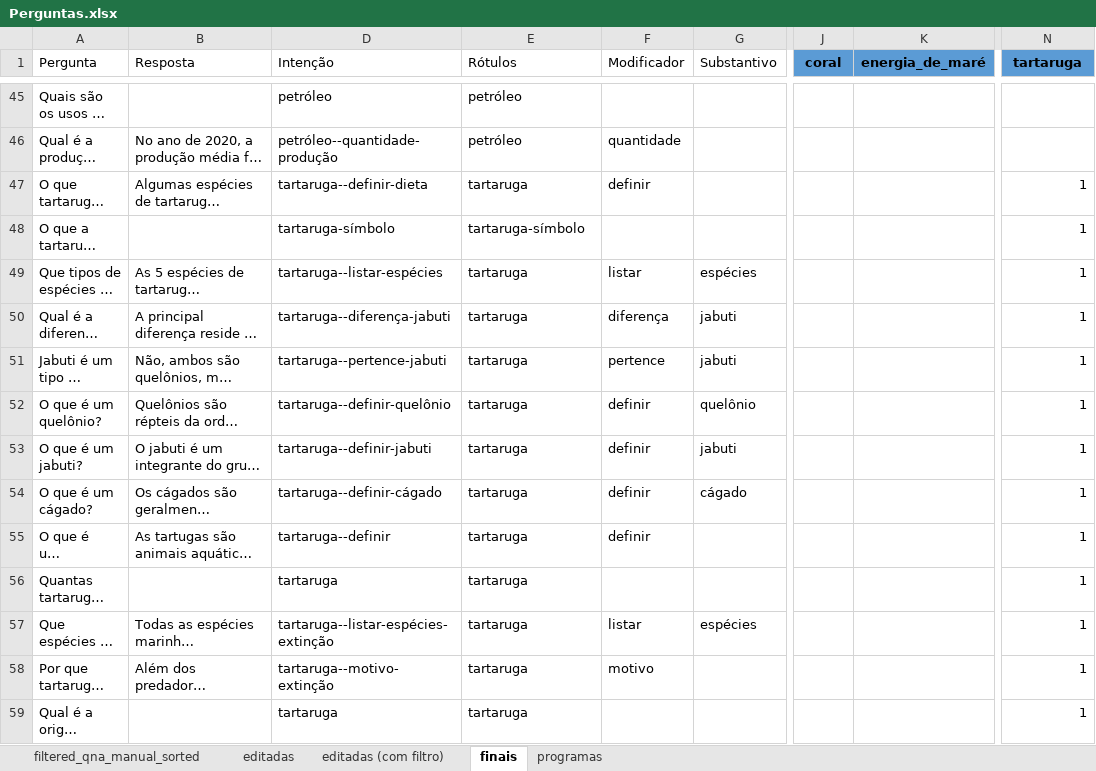
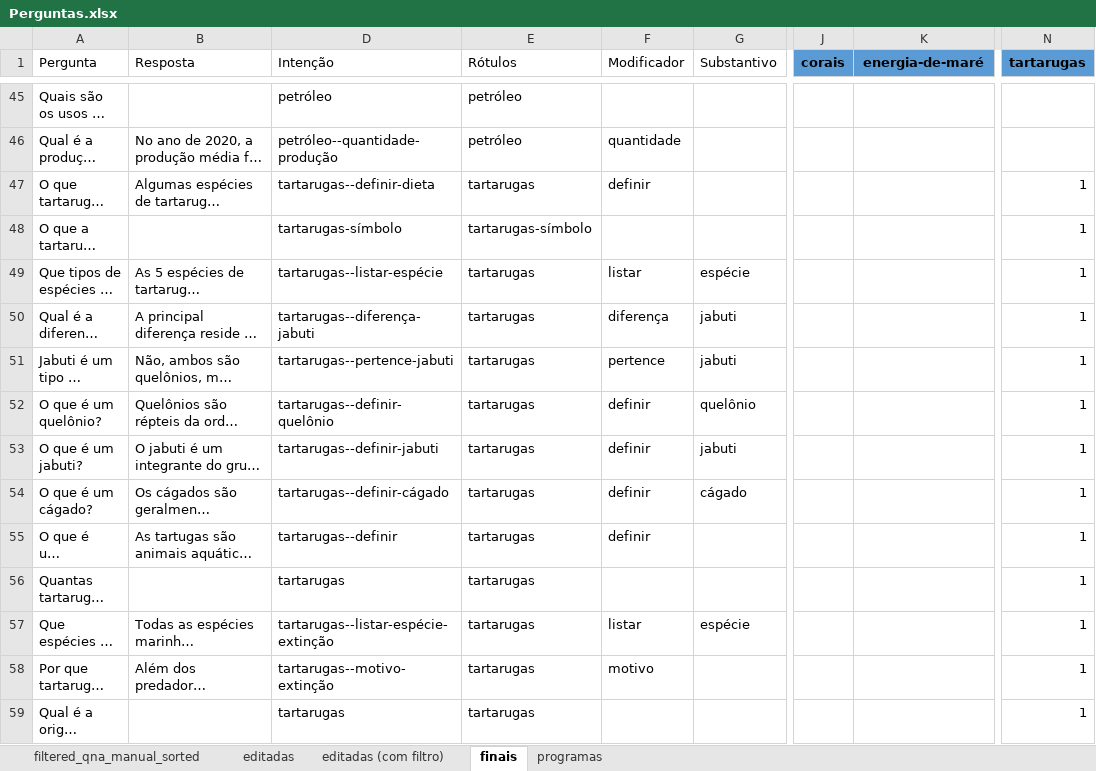
Before and after one commit to VictBenito/chatbot-Victor-Paulo, an Excel workbook: results/Perguntas.xlsx, sheet finais, drawn as a sheet; only a part is shown, gaps mark what is left out; long unchanged cells end in …; values as stored, in another font and other column widths than the file's, no borders; conditional formats not drawn; the diff covers the shown part only; the diff names each change by its address in the sheet, - before the commit and + after, or states it on an @@ line.

```diff
--- a/results/Perguntas.xlsx (sheet finais)
+++ b/results/Perguntas.xlsx (sheet finais)
-J1: coral
+J1: corais
-K1: energia_de_maré
+K1: energia-de-maré
-N1: tartaruga
+N1: tartarugas
-D47 (Intenção): tartaruga--definir-dieta
+D47 (Intenção): tartarugas--definir-dieta
-E47 (Rótulos): tartaruga
+E47 (Rótulos): tartarugas
-D48 (Intenção): tartaruga-símbolo
+D48 (Intenção): tartarugas-símbolo
-E48 (Rótulos): tartaruga-símbolo
+E48 (Rótulos): tartarugas-símbolo
-D49 (Intenção): tartaruga--listar-espécies
+D49 (Intenção): tartarugas--listar-espécie
-E49:E59 (Rótulos): tartaruga
+E49:E59 (Rótulos): tartarugas
-G49 (Substantivo): espécies
+G49 (Substantivo): espécie
-D50 (Intenção): tartaruga--diferença-jabuti
+D50 (Intenção): tartarugas--diferença-jabuti
-D51 (Intenção): tartaruga--pertence-jabuti
+D51 (Intenção): tartarugas--pertence-jabuti
-D52 (Intenção): tartaruga--definir-quelônio
+D52 (Intenção): tartarugas--definir-quelônio
-D53 (Intenção): tartaruga--definir-jabuti
+D53 (Intenção): tartarugas--definir-jabuti
-D54 (Intenção): tartaruga--definir-cágado
+D54 (Intenção): tartarugas--definir-cágado
-D55 (Intenção): tartaruga--definir
+D55 (Intenção): tartarugas--definir
-D56 (Intenção): tartaruga
+D56 (Intenção): tartarugas
-D57 (Intenção): tartaruga--listar-espécies-extinção
+D57 (Intenção): tartarugas--listar-espécie-extinção
-G57 (Substantivo): espécies
+G57 (Substantivo): espécie
-D58 (Intenção): tartaruga--motivo-extinção
+D58 (Intenção): tartarugas--motivo-extinção
-D59 (Intenção): tartaruga
+D59 (Intenção): tartarugas
```
Also changed, not shown: 94 edited cells elsewhere in this sheet, 3 other files.
